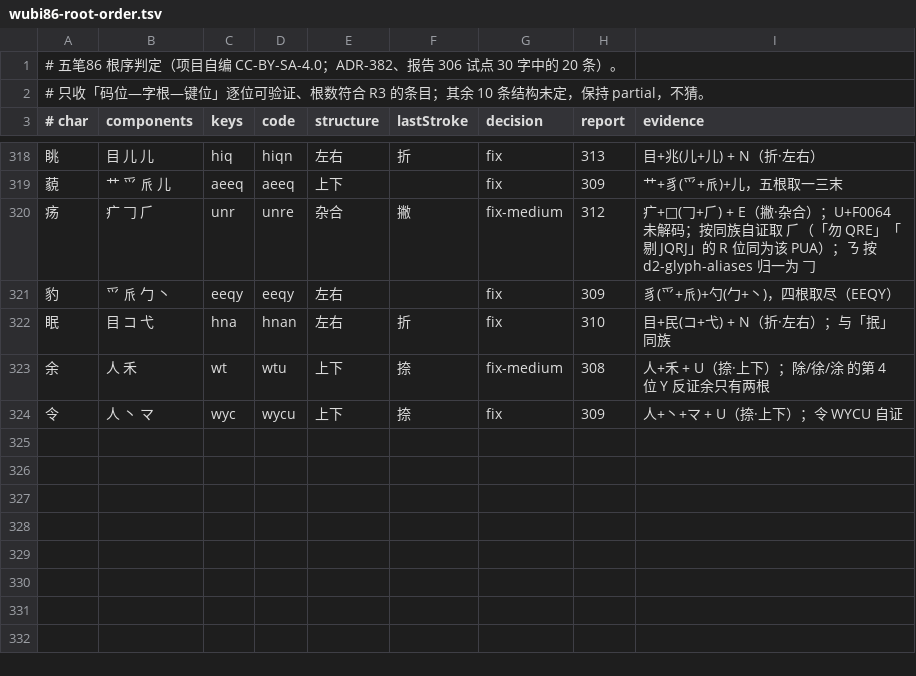
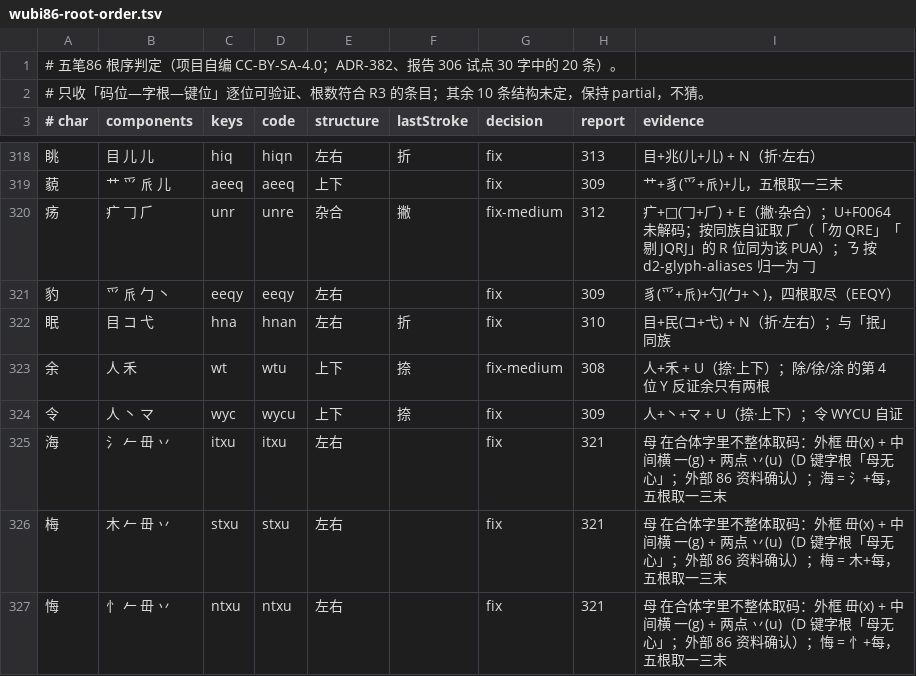
Before and after one commit to EasyIndie/EasyInputMethod, a TSV file: data/learning/wubi86-root-order.tsv, drawn as a sheet; only a part is shown, gaps mark what is left out; the diff covers the shown part only.

Commit message:
feat(b0): 100.0% - 母 splits into 毌+一+丷, closing the last in-scope partial
The user's 86 references supplied the missing rule: 母 is never taken whole
inside a compound. It splits into the frame 毌(x) + middle 一(g) + two dots
丷(u), while the standalone 母 keeps its 成字字根 code XGUI.

That single rule explains the whole 母 family with no special cases:

  每   𠂉+毌+一+丷        txgu
  毒   主+毌+一+丷        gxgu
  姆/拇 女/扌+毌+一+丷     vxgu / rxgu
  敏   𠂉+毌+一+攵        txgt
  繁   𠂉+毌+一+小  (6->4) txgi
  海/梅/悔/霉  X+𠂉+毌+丷  itxu/stxu/ntxu/ftxu
  酶   西+一+𠂉+丷   (6->4) sgtu   <- matches the standard code

So 酶 needs no errata at all (the earlier withdrawal was right), and 薛/鼎
were settled by the same external references (𠂤 = 亻+コ for 薛, 乛 tail for 鼎).
One more find: 不 GII was misread by D2 as 丆+卜; six family words (坏/环/杯/
怀/歪/甭) prove 不 = 一+小 + I.

GB2312 L1 coverage: 99.95% -> **100.0%** (3,755 / 3,755, partial 0, unknown 0).
Runtime full 4,868 / partial 153 (all outside the L1 basis). spec gained R1-bis
for component-internal splitting; ADR-384 appendix records the rule and the
false-positive lesson.

Signed-off-by: wangzhizhou <824219521@qq.com>

```diff
--- a/data/learning/wubi86-root-order.tsv
+++ b/data/learning/wubi86-root-order.tsv
@@ -324 +324,4 @@
 令	人 丶 マ	wyc	wycu	上下	捺	fix	309	人+丶+マ + U（捺·上下）；令 WYCU 自证
+海	氵 𠂉 毌 丷	itxu	itxu	左右		fix	321	母 在合体字里不整体取码：外框 毌(x) + 中间横 一(g) + 两点 丷(u)（D 键字根「母无心」；外部 86 资料确认）；海 = 氵+每，五根取一三末
+梅	木 𠂉 毌 丷	stxu	stxu	左右		fix	321	母 在合体字里不整体取码：外框 毌(x) + 中间横 一(g) + 两点 丷(u)（D 键字根「母无心」；外部 86 资料确认）；梅 = 木+每，五根取一三末
+悔	忄 𠂉 毌 丷	ntxu	ntxu	左右		fix	321	母 在合体字里不整体取码：外框 毌(x) + 中间横 一(g) + 两点 丷(u)（D 键字根「母无心」；外部 86 资料确认）；悔 = 忄+每，五根取一三末
```
Also changed, not shown: 2 added rows and 32 edited cells elsewhere in this file, data/generated/B0-runtime.tsv, 14 other files.
